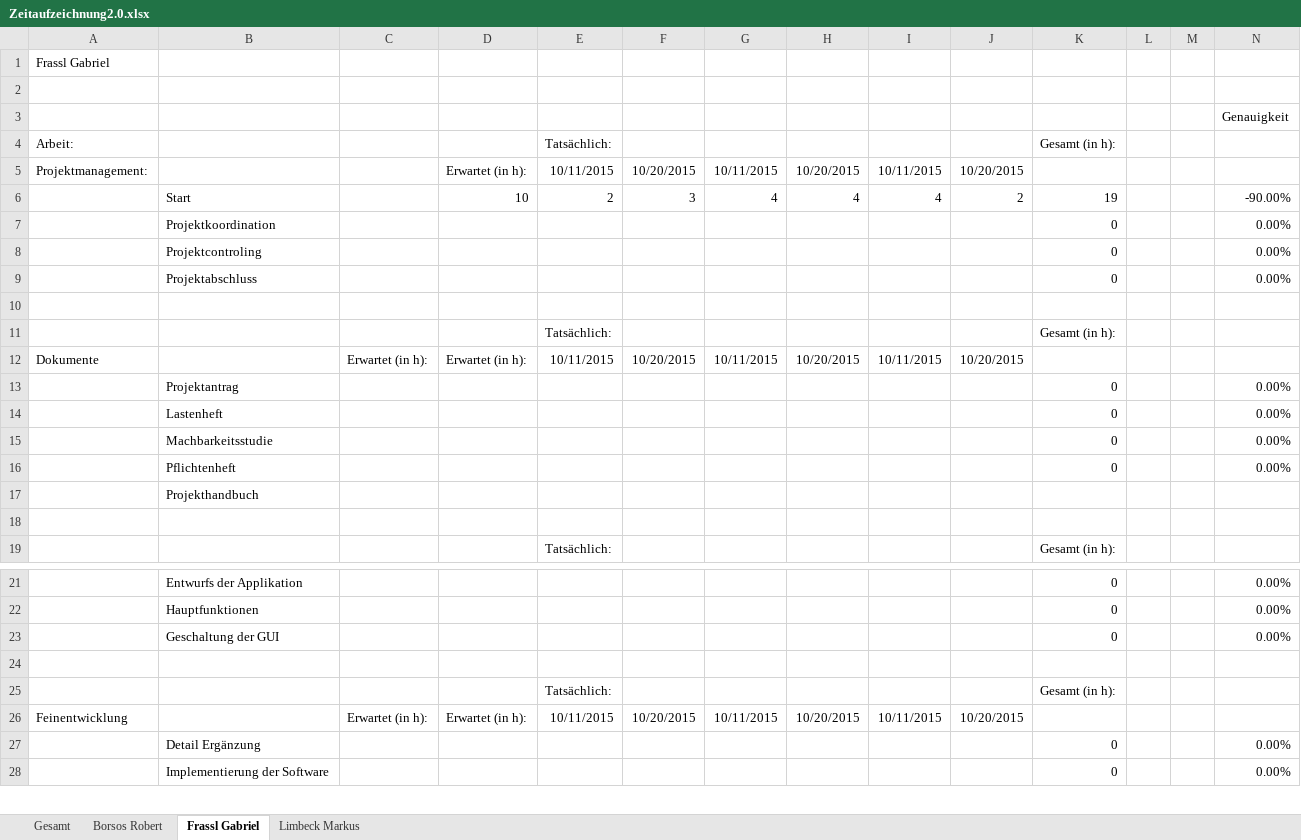
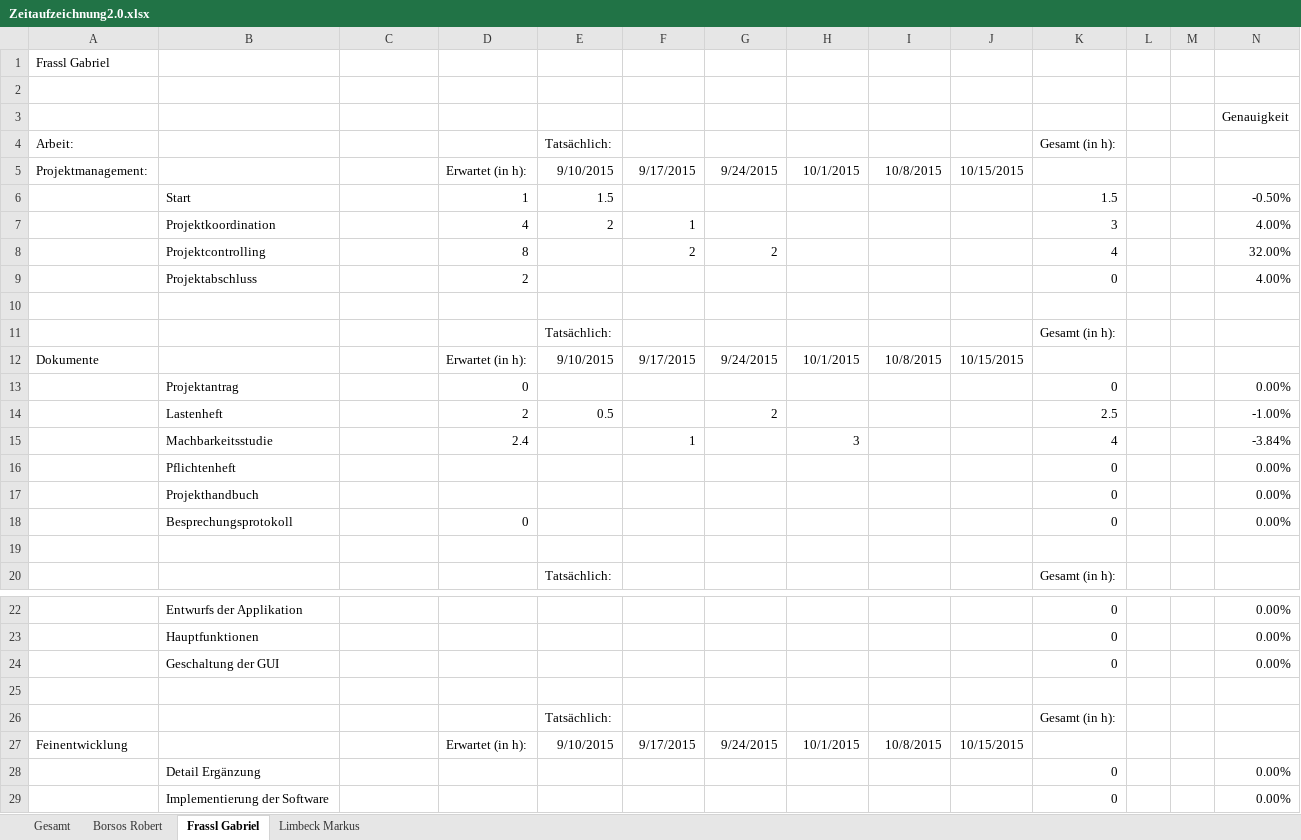
Before and after one commit to GabrielFrassl/School-Quakes, an Excel workbook: Zeitaufzeichnung2.0.xlsx, sheet Frassl Gabriel, drawn as a sheet; only a part is shown, gaps mark what is left out; values as stored, in another font and other column widths than the file's, no borders; removed rows and columns are numbered as before the commit, all else as after; the diff covers the shown part only; the diff names each change by its address in the sheet, - before the commit and + after, or states it on an @@ line.

Commit message:
Besprechungsprotokoll und Zeitaufzeichnung
Zeitaufzeichung: Werte aus der alten Aufzeichnung in die aktuelle
eingetragen

Besprechungsprotkoll: Protkoll vom 22.10.2015 (Bereits an der Rafeiner
geschickt!)

```diff
--- a/Zeitaufzeichnung2.0.xlsx (sheet Frassl Gabriel)
+++ b/Zeitaufzeichnung2.0.xlsx (sheet Frassl Gabriel)
-E5: 10/11/2015
+E5: 9/10/2015
-F5: 10/20/2015
+F5: 9/17/2015
-G5: 10/11/2015
+G5: 9/24/2015
-H5: 10/20/2015
+H5: 10/1/2015
-I5: 10/11/2015
+I5: 10/8/2015
-J5: 10/20/2015
+J5: 10/15/2015
-row 6:  | Start |  | 10 | 2 | 3 | 4 | 4 | 4 | 2 | 19 |  |  | -90.00%
-row 7:  | Projektkoordination |  |  |  |  |  |  |  |  | 0 |  |  | 0.00%
-row 8:  | Projektcontroling |  |  |  |  |  |  |  |  | 0 |  |  | 0.00%
-row 9:  | Projektabschluss |  |  |  |  |  |  |  |  | 0 |  |  | 0.00%
+row 6:  | Start |  | 1 | 1.5 |  |  |  |  |  | 1.5 |  |  | -0.50%
+row 7:  | Projektkoordination |  | 4 | 2 | 1 |  |  |  |  | 3 |  |  | 4.00%
+row 8:  | Projektcontrolling |  | 8 |  | 2 | 2 |  |  |  | 4 |  |  | 32.00%
+row 9:  | Projektabschluss |  | 2 |  |  |  |  |  |  | 0 |  |  | 4.00%
-C12: Erwartet (in h):
+C12: (empty)
-E12: 10/11/2015
+E12: 9/10/2015
-F12: 10/20/2015
+F12: 9/17/2015
-G12: 10/11/2015
+G12: 9/24/2015
-H12: 10/20/2015
+H12: 10/1/2015
-I12: 10/11/2015
+I12: 10/8/2015
-J12: 10/20/2015
+J12: 10/15/2015
-D13: (empty)
+D13: 0
-row 14:  | Lastenheft |  |  |  |  |  |  |  |  | 0 |  |  | 0.00%
-row 15:  | Machbarkeitsstudie |  |  |  |  |  |  |  |  | 0 |  |  | 0.00%
+row 14:  | Lastenheft |  | 2 | 0.5 |  | 2 |  |  |  | 2.5 |  |  | -1.00%
+row 15:  | Machbarkeitsstudie |  | 2.4 |  | 1 |  | 3 |  |  | 4 |  |  | -3.84%
-row 17:  | Projekthandbuch
+row 17:  | Projekthandbuch |  |  |  |  |  |  |  |  | 0 |  |  | 0.00%
+row 18:  | Besprechungsprotokoll |  | 0 |  |  |  |  |  |  | 0 |  |  | 0.00%
-C27: Erwartet (in h):
+C27: (empty)
-E27: 10/11/2015
+E27: 9/10/2015
-F27: 10/20/2015
+F27: 9/17/2015
-G27: 10/11/2015
+G27: 9/24/2015
-H27: 10/20/2015
+H27: 10/1/2015
-I27: 10/11/2015
+I27: 10/8/2015
-J27: 10/20/2015
+J27: 10/15/2015
```
Also changed, not shown: 15 edited cells elsewhere in this sheet, sheet Limbeck Markus, sheet Borsos Robert, sheet Gesamt, formulas that keep their value, charts or pictures, 1 other file.
